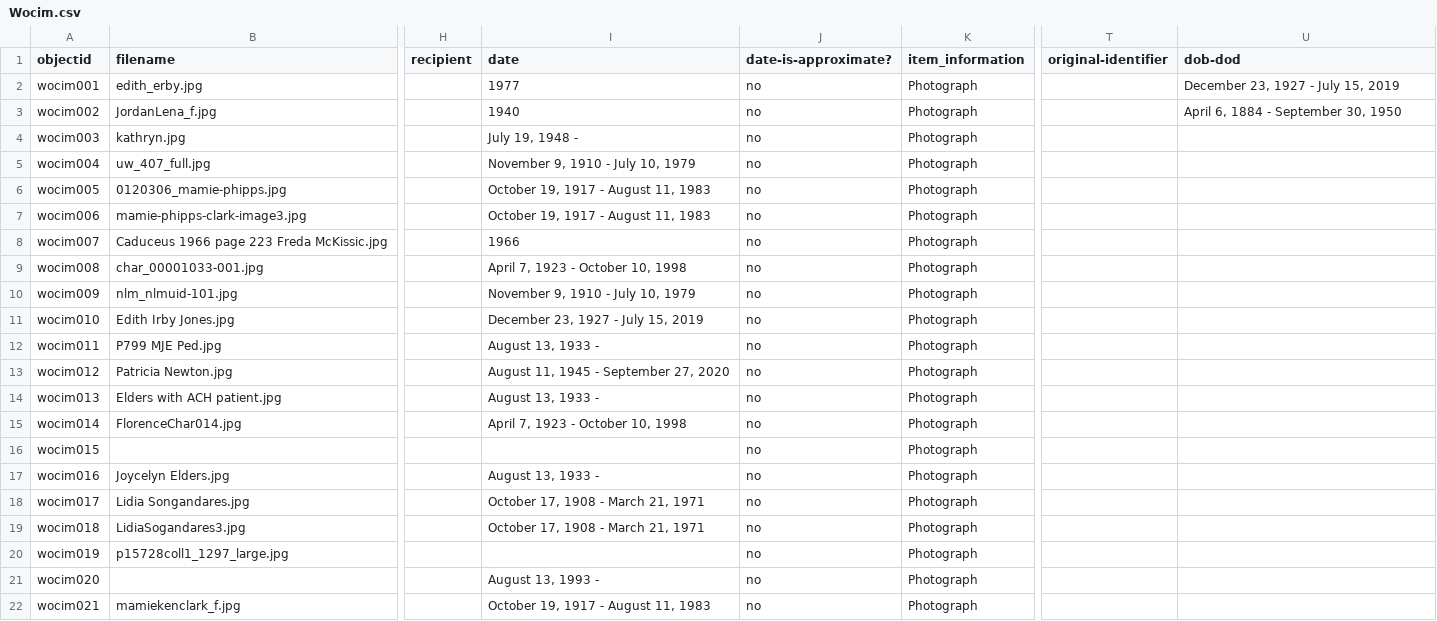
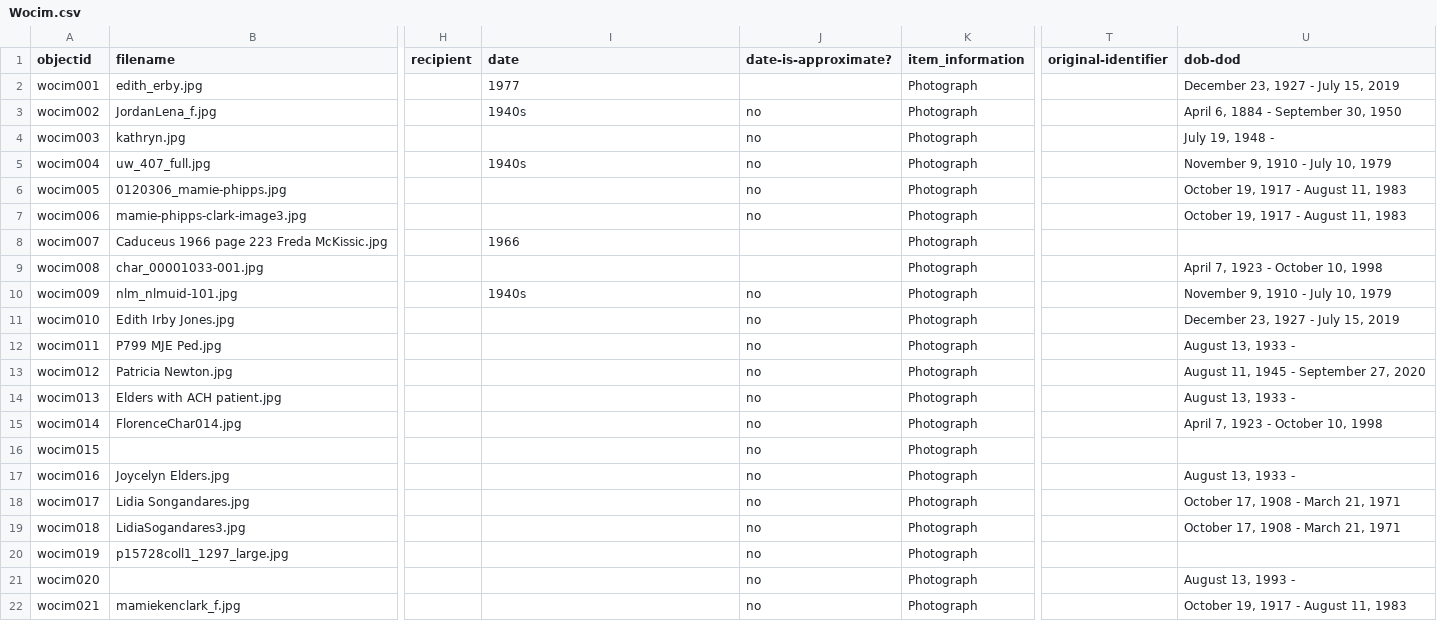
Before and after one commit to Starkad2/wocim-demo, a CSV file: _data/Wocim.csv, drawn as a sheet; only a part is shown, gaps mark what is left out; the diff covers the shown part only; the diff names each change by its address in the sheet, - before the commit and + after, or states it on an @@ line.

Commit message:
Add files via upload

```diff
--- a/_data/Wocim.csv
+++ b/_data/Wocim.csv
-J2 (date-is-approximate?): no
+J2 (date-is-approximate?): (empty)
-I3 (date): 1940
+I3 (date): 1940s
-I4 (date): July 19, 1948 -
+I4 (date): (empty)
-U4 (dob-dod): (empty)
+U4 (dob-dod): July 19, 1948 -
-I5 (date): November 9, 1910 - July 10, 1979
+I5 (date): 1940s
-U5 (dob-dod): (empty)
+U5 (dob-dod): November 9, 1910 - July 10, 1979
-I6:I7 (date): October 19, 1917 - August 11, 1983
+I6:I7 (date): (empty)
-U6:U7 (dob-dod): (empty)
+U6:U7 (dob-dod): October 19, 1917 - August 11, 1983
-J8:J9 (date-is-approximate?): no
+J8:J9 (date-is-approximate?): (empty)
-I9 (date): April 7, 1923 - October 10, 1998
+I9 (date): (empty)
-U9 (dob-dod): (empty)
+U9 (dob-dod): April 7, 1923 - October 10, 1998
-I10 (date): November 9, 1910 - July 10, 1979
+I10 (date): 1940s
-U10 (dob-dod): (empty)
+U10 (dob-dod): November 9, 1910 - July 10, 1979
-I11 (date): December 23, 1927 - July 15, 2019
+I11 (date): (empty)
-U11 (dob-dod): (empty)
+U11 (dob-dod): December 23, 1927 - July 15, 2019
-I12 (date): August 13, 1933 -
+I12 (date): (empty)
-U12 (dob-dod): (empty)
+U12 (dob-dod): August 13, 1933 -
-I13 (date): August 11, 1945 - September 27, 2020
+I13 (date): (empty)
-U13 (dob-dod): (empty)
+U13 (dob-dod): August 11, 1945 - September 27, 2020
-I14 (date): August 13, 1933 -
+I14 (date): (empty)
-U14 (dob-dod): (empty)
+U14 (dob-dod): August 13, 1933 -
-I15 (date): April 7, 1923 - October 10, 1998
+I15 (date): (empty)
-U15 (dob-dod): (empty)
+U15 (dob-dod): April 7, 1923 - October 10, 1998
-I17 (date): August 13, 1933 -
+I17 (date): (empty)
-U17 (dob-dod): (empty)
+U17 (dob-dod): August 13, 1933 -
-I18:I19 (date): October 17, 1908 - March 21, 1971
+I18:I19 (date): (empty)
-U18:U19 (dob-dod): (empty)
+U18:U19 (dob-dod): October 17, 1908 - March 21, 1971
-I21 (date): August 13, 1993 -
+I21 (date): (empty)
-U21 (dob-dod): (empty)
+U21 (dob-dod): August 13, 1993 -
-I22 (date): October 19, 1917 - August 11, 1983
+I22 (date): (empty)
-U22 (dob-dod): (empty)
+U22 (dob-dod): October 19, 1917 - August 11, 1983
```
Also changed, not shown: 3 added rows and 14 edited cells elsewhere in this file.
